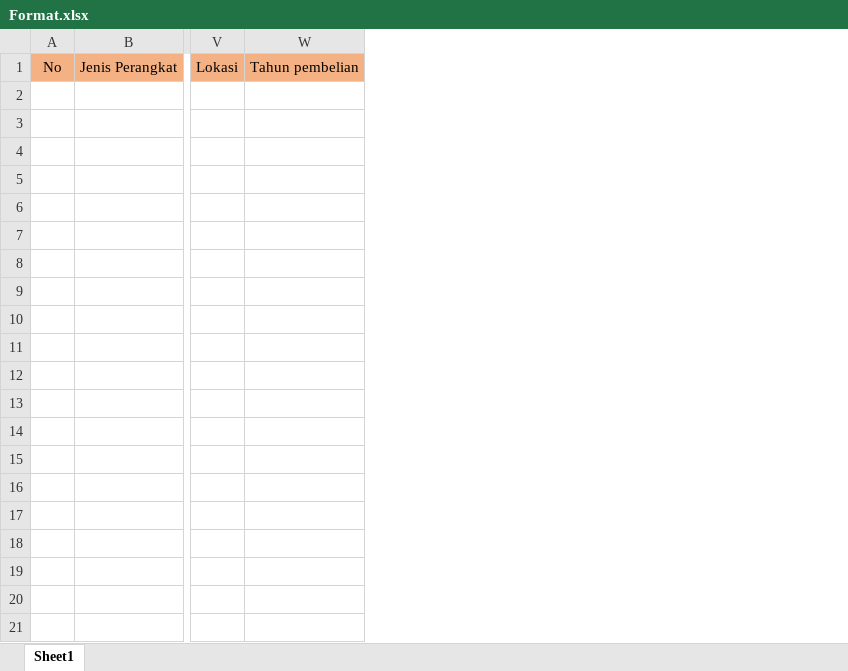
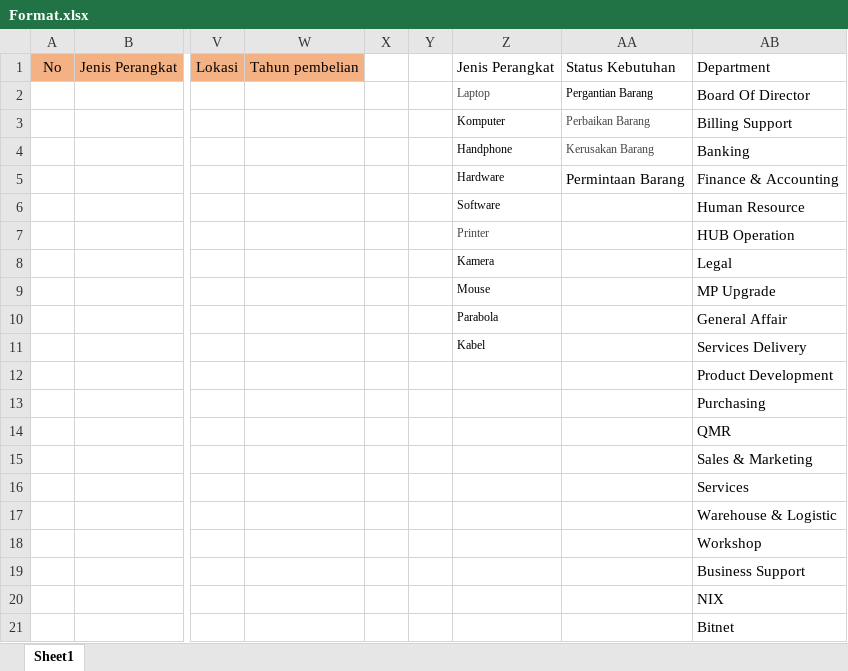
Before and after one commit to WishnuAnindito/Report_IT, an Excel workbook: Format.xlsx, sheet Sheet1, drawn as a sheet; only a part is shown, gaps mark what is left out; values as stored, in another font and other column widths than the file's, no borders; rows hold the shown columns only; the diff names each change by its address in the sheet, - before the commit and + after, or states it on an @@ line.

Commit message:
minor adjustment on import excel

```diff
--- a/Format.xlsx (sheet Sheet1)
+++ b/Format.xlsx (sheet Sheet1)
+column X, empty
+column Y, empty
+column Z, row 1: Jenis Perangkat
+column AA, row 1: Status Kebutuhan
+column AB, row 1: Department
+row 2:  |  |  |  |  |  | Laptop | Pergantian Barang | Board Of Director
+row 3:  |  |  |  |  |  | Komputer | Perbaikan Barang | Billing Support
+row 4:  |  |  |  |  |  | Handphone | Kerusakan Barang | Banking
+row 5:  |  |  |  |  |  | Hardware | Permintaan Barang | Finance & Accounting
+row 6:  |  |  |  |  |  | Software |  | Human Resource
+row 7:  |  |  |  |  |  | Printer |  | HUB Operation
+row 8:  |  |  |  |  |  | Kamera |  | Legal
+row 9:  |  |  |  |  |  | Mouse |  | MP Upgrade
+row 10:  |  |  |  |  |  | Parabola |  | General Affair
+row 11:  |  |  |  |  |  | Kabel |  | Services Delivery
+row 12:  |  |  |  |  |  |  |  | Product Development
+row 13:  |  |  |  |  |  |  |  | Purchasing
+row 14:  |  |  |  |  |  |  |  | QMR
+row 15:  |  |  |  |  |  |  |  | Sales & Marketing
+row 16:  |  |  |  |  |  |  |  | Services
+row 17:  |  |  |  |  |  |  |  | Warehouse & Logistic
+row 18:  |  |  |  |  |  |  |  | Workshop
+row 19:  |  |  |  |  |  |  |  | Business Support
+row 20:  |  |  |  |  |  |  |  | NIX
+row 21:  |  |  |  |  |  |  |  | Bitnet
```
Also changed, not shown: 4 other files.
